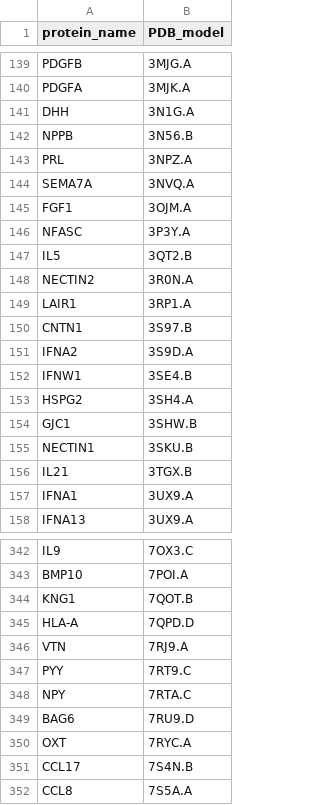
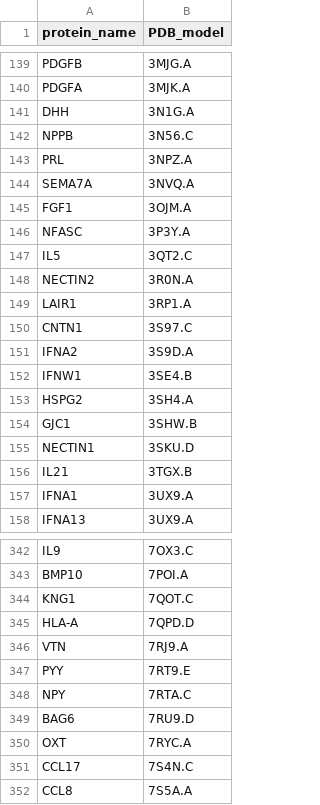
Before and after one commit to Andrewneteye4343/scDock, a CSV file: Essential_files/functions/ligand_reference.csv, drawn as a sheet; only a part is shown, gaps mark what is left out; the diff covers the shown part only.

```diff
--- a/Essential_files/functions/ligand_reference.csv
+++ b/Essential_files/functions/ligand_reference.csv
@@ -141,3 +141,3 @@ PDGFA,3MJK.A
 DHH,3N1G.A
-NPPB,3N56.B
+NPPB,3N56.C
 PRL,3NPZ.A
@@ -146,6 +146,6 @@ FGF1,3OJM.A
 NFASC,3P3Y.A
-IL5,3QT2.B
+IL5,3QT2.C
 NECTIN2,3R0N.A
 LAIR1,3RP1.A
-CNTN1,3S97.B
+CNTN1,3S97.C
 IFNA2,3S9D.A
@@ -154,3 +154,3 @@ HSPG2,3SH4.A
 GJC1,3SHW.B
-NECTIN1,3SKU.B
+NECTIN1,3SKU.D
 IL21,3TGX.B
@@ -343,6 +343,6 @@ IL9,7OX3.C
 BMP10,7POI.A
-KNG1,7QOT.B
+KNG1,7QOT.C
 HLA-A,7QPD.D
 VTN,7RJ9.A
-PYY,7RT9.C
+PYY,7RT9.E
 NPY,7RTA.C
@@ -350,3 +350,3 @@ BAG6,7RU9.D
 OXT,7RYC.A
-CCL17,7S4N.B
+CCL17,7S4N.C
 CCL8,7S5A.A
```
Also changed, not shown: 12 edited cells elsewhere in this file, Essential_files/functions/receptor_reference.csv.
